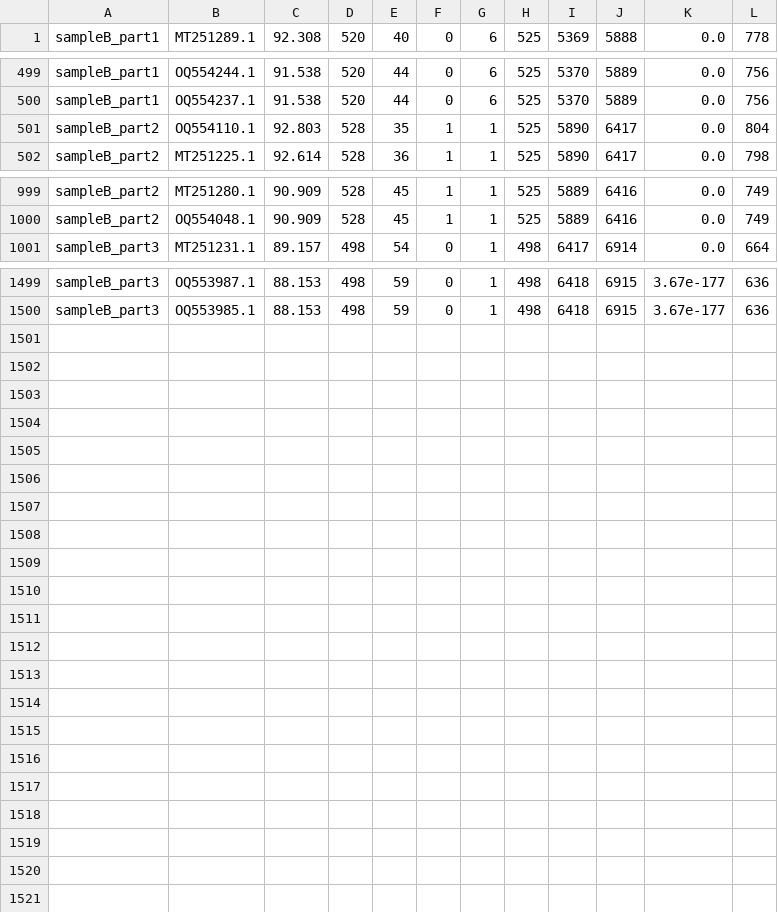
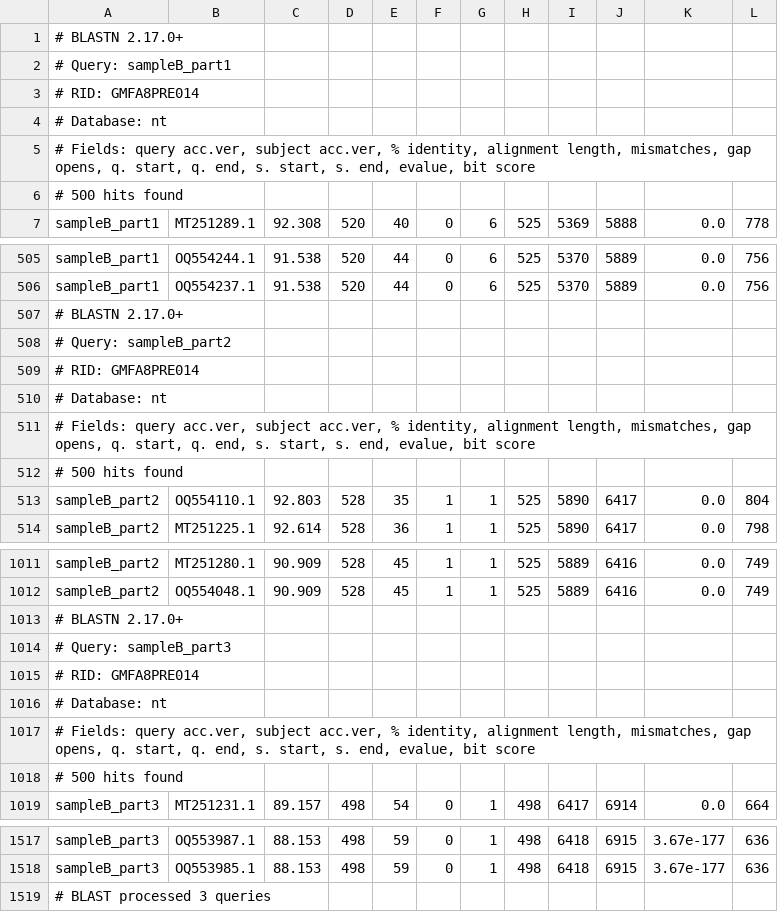
Before and after one commit to archiebenn/BIOLM0051_analysis, a TSV file: results/blast_output/sampleB_Q20.fasta_blast.tsv, drawn as a sheet; only a part is shown, gaps mark what is left out; the diff names each change by its address in the sheet, - before the commit and + after, or states it on an @@ line.

```diff
--- a/results/blast_output/sampleB_Q20.fasta_blast.tsv
+++ b/results/blast_output/sampleB_Q20.fasta_blast.tsv
+row 1: # BLASTN 2.17.0+
+row 2: # Query: sampleB_part1
+row 3: # RID: GMFA8PRE014
+row 4: # Database: nt
+row 5: # Fields: query acc.ver, subject acc.ver, % identity, alignment length, mismatches, gap opens, q. start, q. end, s. start, s. end, evalue, bit score
+row 6: # 500 hits found
+row 507: # BLASTN 2.17.0+
+row 508: # Query: sampleB_part2
+row 509: # RID: GMFA8PRE014
+row 510: # Database: nt
+row 511: # Fields: query acc.ver, subject acc.ver, % identity, alignment length, mismatches, gap opens, q. start, q. end, s. start, s. end, evalue, bit score
+row 512: # 500 hits found
+row 1013: # BLASTN 2.17.0+
+row 1014: # Query: sampleB_part3
+row 1015: # RID: GMFA8PRE014
+row 1016: # Database: nt
+row 1017: # Fields: query acc.ver, subject acc.ver, % identity, alignment length, mismatches, gap opens, q. start, q. end, s. start, s. end, evalue, bit score
+row 1018: # 500 hits found
+row 1519: # BLAST processed 3 queries
```
Also changed, not shown: results/blast_output/sampleA_Q20.fasta_blast.tsv, results/blast_output/sampleC_Q20.fasta_blast.tsv, 6 other files.
